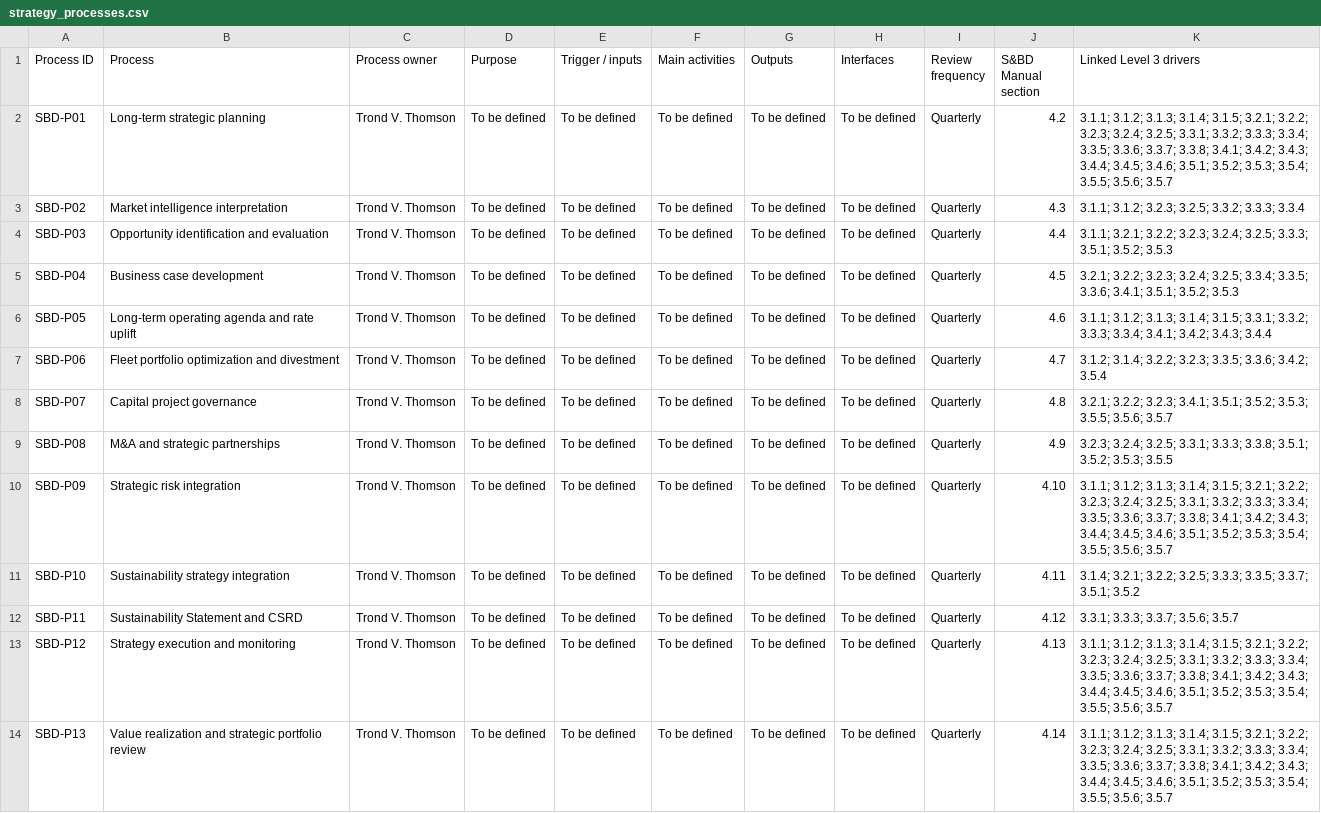
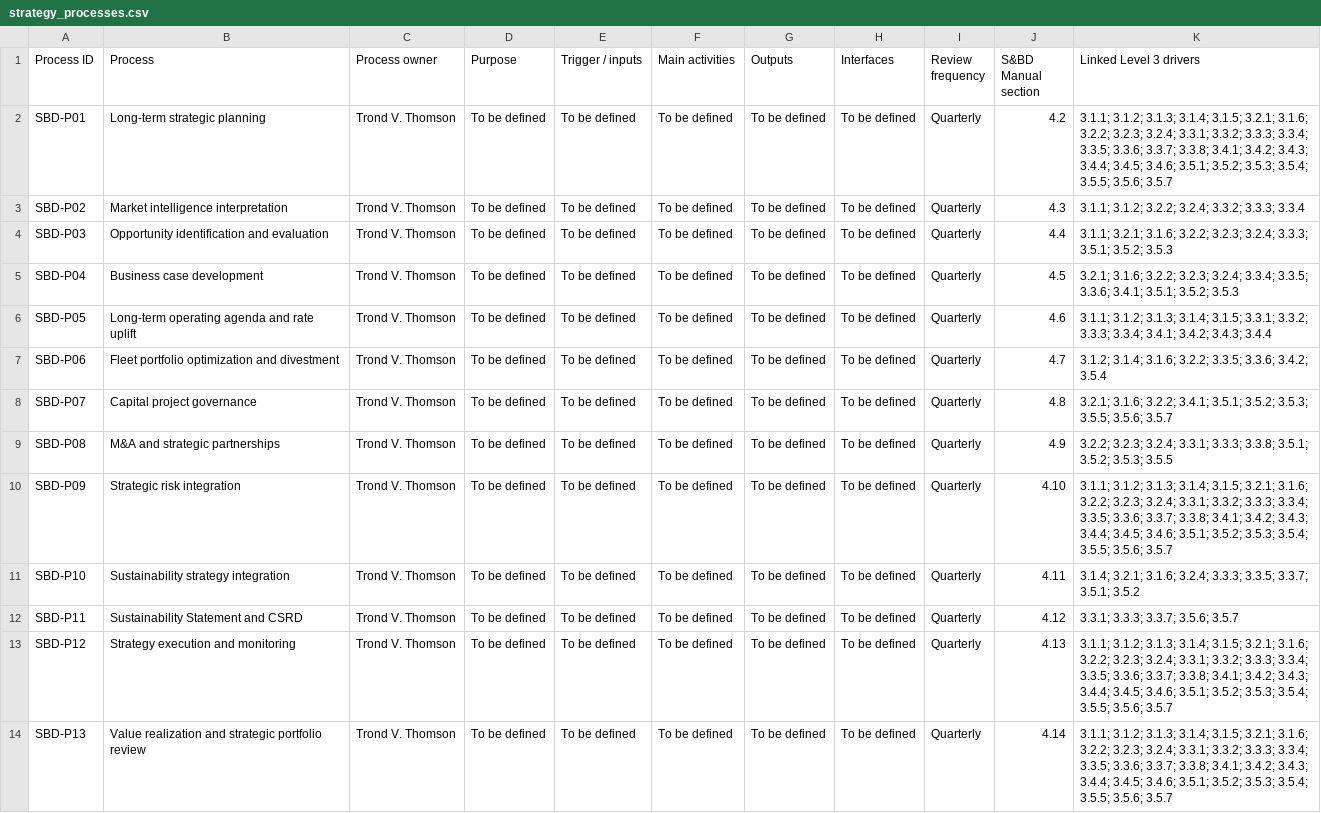
Before and after one commit to trondthomson-sudo/trident-IMERS, a CSV file: data/strategy_processes.csv, drawn as a sheet; the diff names each change by its address in the sheet, - before the commit and + after, or states it on an @@ line.

```diff
--- a/data/strategy_processes.csv
+++ b/data/strategy_processes.csv
-K2 (Linked Level 3 drivers): …3.1.5; 3.2.1; 3.2.2; 3.2.3; 3.2.4; 3.2.5; 3.3.1; 3.3.2;…
+K2 (Linked Level 3 drivers): …3.1.5; 3.2.1; 3.1.6; 3.2.2; 3.2.3; 3.2.4; 3.3.1; 3.3.2;…
-K3 (Linked Level 3 drivers): 3.1.1; 3.1.2; 3.2.3; 3.2.5; 3.3.2; 3.3.3;…
+K3 (Linked Level 3 drivers): 3.1.1; 3.1.2; 3.2.2; 3.2.4; 3.3.2; 3.3.3;…
-K4 (Linked Level 3 drivers): 3.1.1; 3.2.1; 3.2.2; 3.2.3; 3.2.4; 3.2.5; 3.3.3; 3.5.1;…
+K4 (Linked Level 3 drivers): 3.1.1; 3.2.1; 3.1.6; 3.2.2; 3.2.3; 3.2.4; 3.3.3; 3.5.1;…
-K5 (Linked Level 3 drivers): 3.2.1; 3.2.2; 3.2.3; 3.2.4; 3.2.5; 3.3.4; 3.3.5;…
+K5 (Linked Level 3 drivers): 3.2.1; 3.1.6; 3.2.2; 3.2.3; 3.2.4; 3.3.4; 3.3.5;…
-K7 (Linked Level 3 drivers): 3.1.2; 3.1.4; 3.2.2; 3.2.3; 3.3.5; 3.3.6;…
+K7 (Linked Level 3 drivers): 3.1.2; 3.1.4; 3.1.6; 3.2.2; 3.3.5; 3.3.6;…
-K8 (Linked Level 3 drivers): 3.2.1; 3.2.2; 3.2.3; 3.4.1; 3.5.1;…
+K8 (Linked Level 3 drivers): 3.2.1; 3.1.6; 3.2.2; 3.4.1; 3.5.1;…
-K9 (Linked Level 3 drivers): 3.2.3; 3.2.4; 3.2.5; 3.3.1; 3.3.3;…
+K9 (Linked Level 3 drivers): 3.2.2; 3.2.3; 3.2.4; 3.3.1; 3.3.3;…
-K10 (Linked Level 3 drivers): …3.1.5; 3.2.1; 3.2.2; 3.2.3; 3.2.4; 3.2.5; 3.3.1; 3.3.2;…
+K10 (Linked Level 3 drivers): …3.1.5; 3.2.1; 3.1.6; 3.2.2; 3.2.3; 3.2.4; 3.3.1; 3.3.2;…
-K11 (Linked Level 3 drivers): 3.1.4; 3.2.1; 3.2.2; 3.2.5; 3.3.3; 3.3.5;…
+K11 (Linked Level 3 drivers): 3.1.4; 3.2.1; 3.1.6; 3.2.4; 3.3.3; 3.3.5;…
-K13:K14 (Linked Level 3 drivers): …3.1.5; 3.2.1; 3.2.2; 3.2.3; 3.2.4; 3.2.5; 3.3.1; 3.3.2;…
+K13:K14 (Linked Level 3 drivers): …3.1.5; 3.2.1; 3.1.6; 3.2.2; 3.2.3; 3.2.4; 3.3.1; 3.3.2;…
```
Also changed, not shown: data/driver_ownership.csv, data/strategy_risks.csv, 42 other files.
